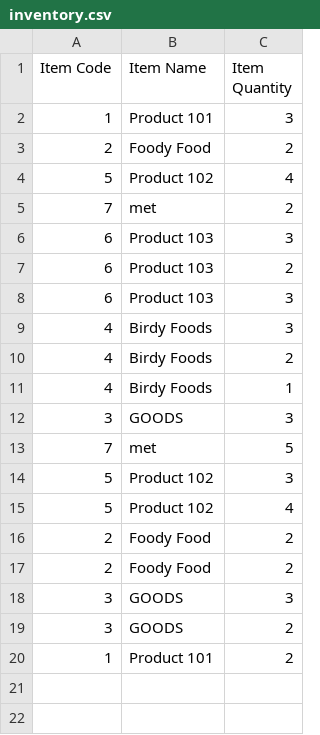
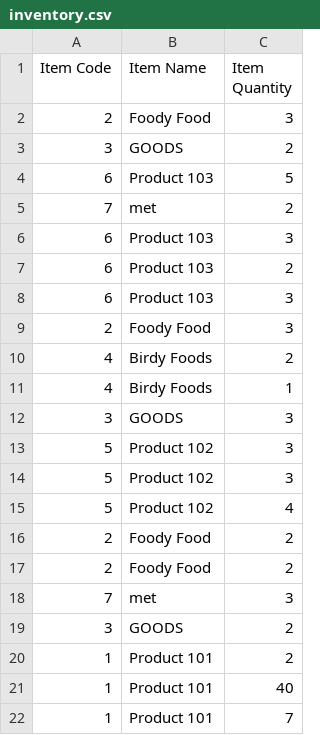
Before and after one commit to Feeder029/POS-main, a CSV file: POS-main/POS-ims/inventory.csv, drawn as a sheet.

```diff
--- a/POS-main/POS-ims/inventory.csv
+++ b/POS-main/POS-ims/inventory.csv
@@ -1,5 +1,5 @@
 "Item Code","Item Name","Item Quantity"
-1,"Product 101",3
-2,"Foody Food",2
-5,"Product 102",4
+2,"Foody Food",3
+3,GOODS,2
+6,"Product 103",5
 7,met,2
@@ -8,3 +8,3 @@
 6,"Product 103",3
-4,"Birdy Foods",3
+2,"Foody Food",3
 4,"Birdy Foods",2
@@ -12,3 +12,3 @@
 3,GOODS,3
-7,met,5
+5,"Product 102",3
 5,"Product 102",3
@@ -17,4 +17,6 @@
 2,"Foody Food",2
-3,GOODS,3
+7,met,3
 3,GOODS,2
 1,"Product 101",2
+1,"Product 101",40
+1,"Product 101",7
```
Also changed, not shown: 3 other files.
